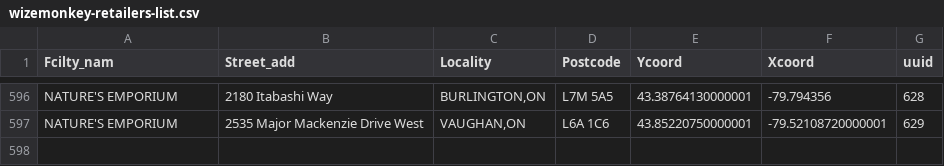
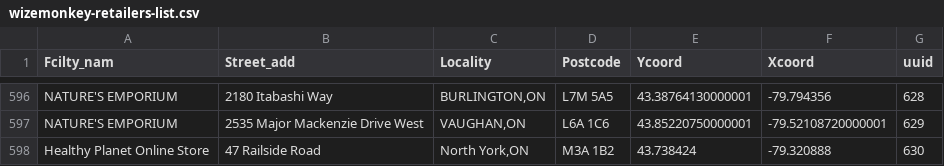
Before and after one commit to drinkwize/StoreData, a CSV file: wizemonkey-retailers-list.csv, drawn as a sheet; only a part is shown, gaps mark what is left out; the diff names each change by its address in the sheet, - before the commit and + after, or states it on an @@ line.

Commit message:
Update wizemonkey-retailers-list.csv

```diff
--- a/wizemonkey-retailers-list.csv
+++ b/wizemonkey-retailers-list.csv
+row 598: Healthy Planet Online Store | 47 Railside Road | North York,ON | M3A 1B2 | 43.738424 | -79.320888 | 630
```
